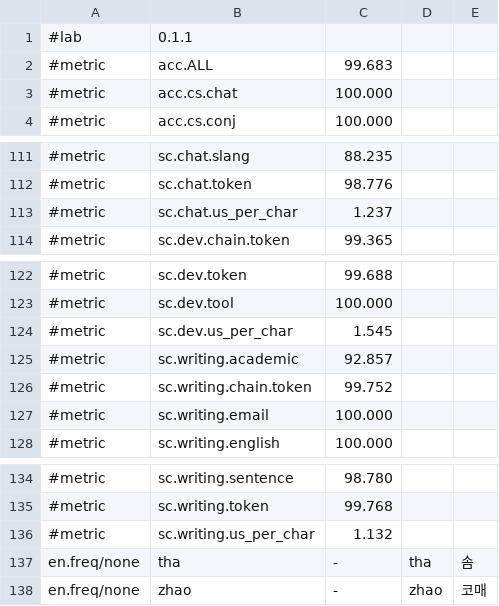
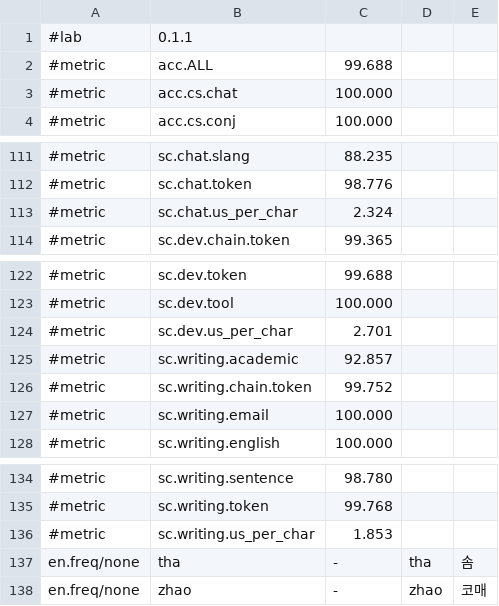
Before and after one commit to Ddongddi/Typescript, a TSV file: lab/baseline.tsv, drawn as a sheet; only a part is shown, gaps mark what is left out; the diff covers the shown part only.

```diff
--- a/lab/baseline.tsv
+++ b/lab/baseline.tsv
@@ -1,3 +1,3 @@
 #lab	0.1.1
-#metric	acc.ALL	99.683
+#metric	acc.ALL	99.688
 #metric	acc.cs.chat	100.000
@@ -112,3 +112,3 @@
 #metric	sc.chat.token	98.776
-#metric	sc.chat.us_per_char	1.237
+#metric	sc.chat.us_per_char	2.324
 #metric	sc.dev.chain.token	99.365
@@ -123,3 +123,3 @@
 #metric	sc.dev.tool	100.000
-#metric	sc.dev.us_per_char	1.545
+#metric	sc.dev.us_per_char	2.701
 #metric	sc.writing.academic	92.857
@@ -135,3 +135,3 @@
 #metric	sc.writing.token	99.768
-#metric	sc.writing.us_per_char	1.132
+#metric	sc.writing.us_per_char	1.853
 en.freq/none	tha	-	tha	솜
```
Also changed, not shown: 1 added row, 2 removed rows and 32 edited cells elsewhere in this file, 8 other files.
